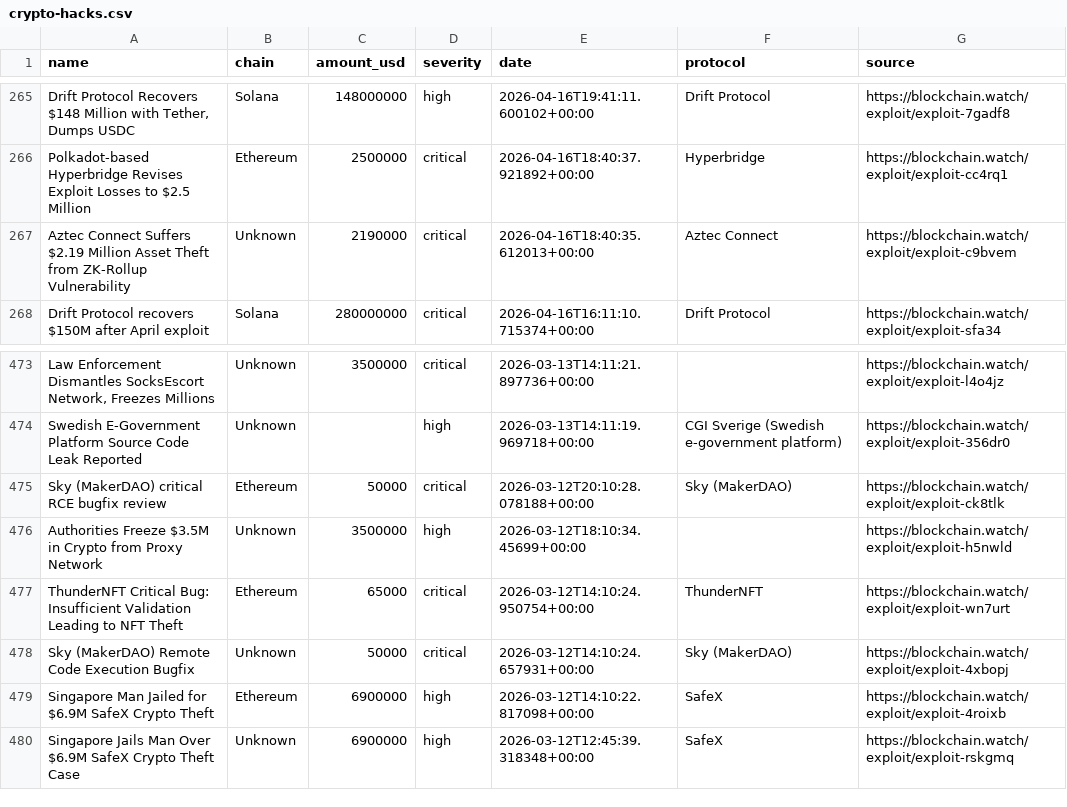
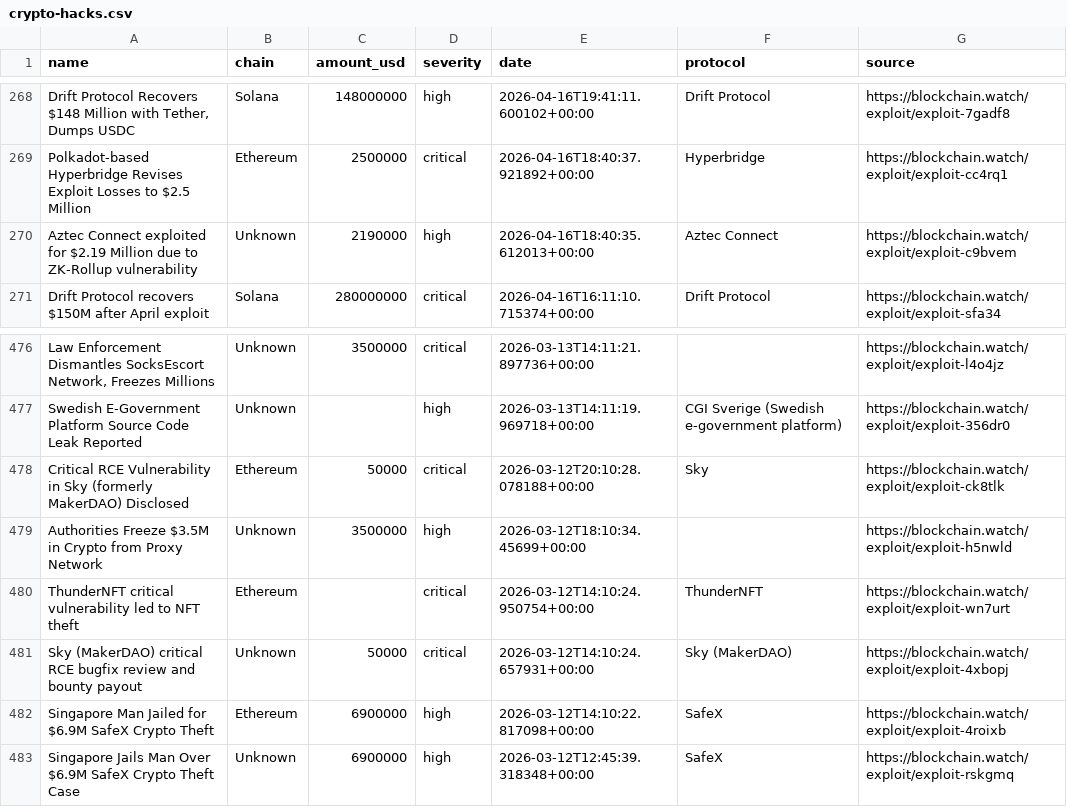
Before and after one commit to Blockchainwatch/blockchain-intelligence-datasets, a CSV file: crypto-hacks.csv, drawn as a sheet; only a part is shown, gaps mark what is left out; addresses are those after the commit; the diff covers the shown part only; the diff names each change by its address in the sheet, - before the commit and + after, or states it on an @@ line.

```diff
--- a/crypto-hacks.csv
+++ b/crypto-hacks.csv
-A270 (name): Aztec Connect Suffers $2.19 Million Asset Theft from ZK-Rollup Vulnerability
+A270 (name): Aztec Connect exploited for $2.19 Million due to ZK-Rollup vulnerability
-D270 (severity): critical
+D270 (severity): high
-A478 (name): Sky (MakerDAO) critical RCE bugfix review
+A478 (name): Critical RCE Vulnerability in Sky (formerly MakerDAO) Disclosed
-F478 (protocol): Sky (MakerDAO)
+F478 (protocol): Sky
-A480 (name): ThunderNFT Critical Bug: Insufficient Validation Leading to NFT Theft
+A480 (name): ThunderNFT critical vulnerability led to NFT theft
-C480 (amount_usd): 65000
+C480 (amount_usd): (empty)
-A481 (name): Sky (MakerDAO) Remote Code Execution Bugfix
+A481 (name): Sky (MakerDAO) critical RCE bugfix review and bounty payout
```
Also changed, not shown: 4 added rows, 4 removed rows and 16 edited cells elsewhere in this file.
